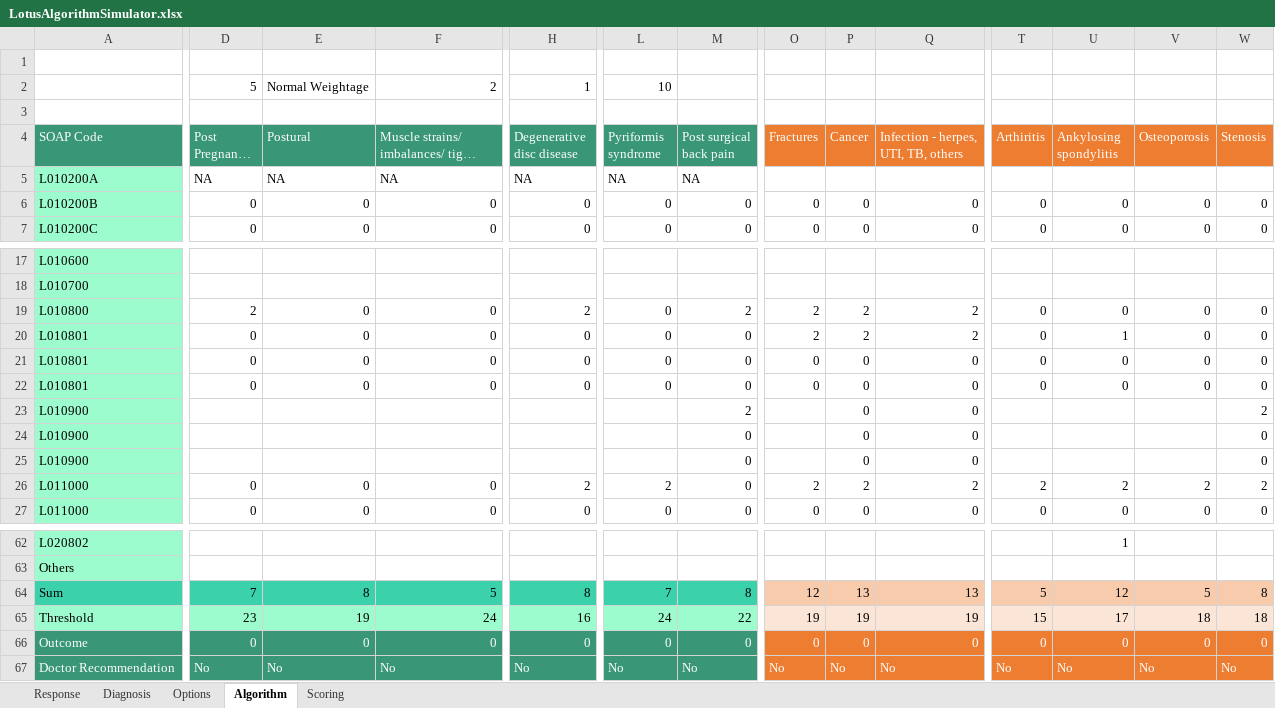
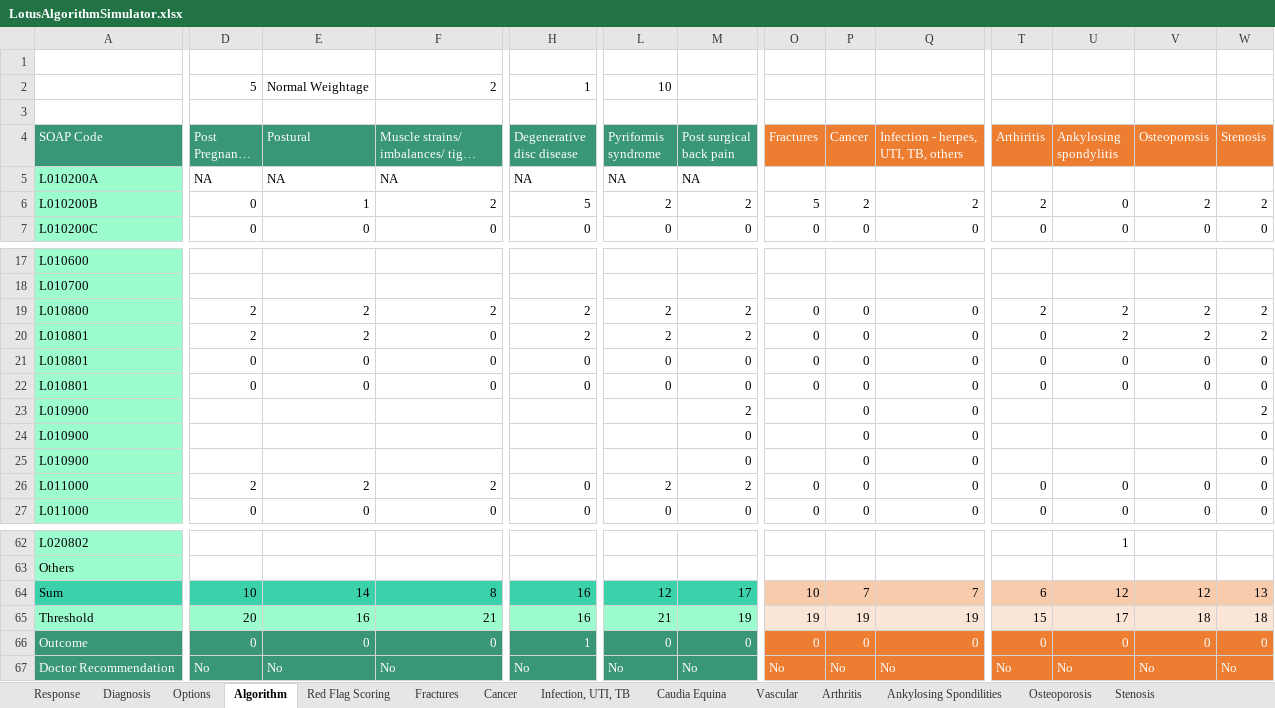
Before and after one commit to Shasidharyadav/healbuddy-5.1, an Excel workbook: public/Excel/LotusAlgorithmSimulator.xlsx, sheet Algorithm, drawn as a sheet; only a part is shown, gaps mark what is left out; long unchanged cells end in …; values as stored, in another font and other column widths than the file's, no borders; removed rows and columns are numbered as before the commit, all else as after; rows hold the shown columns only; the diff covers the shown part only; the diff names each change by its address in the sheet, - before the commit and + after, or states it on an @@ line.

```diff
--- a/public/Excel/LotusAlgorithmSimulator.xlsx (sheet Algorithm)
+++ b/public/Excel/LotusAlgorithmSimulator.xlsx (sheet Algorithm)
@@ sheet tab hidden: Scoring @@
+sheet tab: Red Flag Scoring
+sheet tab: Fractures
+sheet tab: Cancer
+sheet tab: Infection, UTI, TB
+sheet tab: Caudia Equina
+sheet tab: Vascular
+sheet tab: Arthritis
+sheet tab: Ankylosing Spondilities
+sheet tab: Osteoporosis
+sheet tab: Stenosis
-row 6: L010200B | 0 | 0 | 0 | 0 | 0 | 0 | 0 | 0 | 0 | 0 | 0 | 0 | 0
+row 6: L010200B | 0 | 1 | 2 | 5 | 2 | 2 | 5 | 2 | 2 | 2 | 0 | 2 | 2
-E19 (Postural): 0
+E19 (Postural): 2
-F19: 0
+F19: 2
-L19 (Pyriformis syndrome): 0
+L19 (Pyriformis syndrome): 2
-O19 (Fractures): 2
+O19 (Fractures): 0
-P19 (Cancer): 2
+P19 (Cancer): 0
-Q19: 2
+Q19: 0
-T19 (Arthiritis): 0
+T19 (Arthiritis): 2
-U19 (Ankylosing spondylitis): 0
+U19 (Ankylosing spondylitis): 2
-V19 (Osteoporosis): 0
+V19 (Osteoporosis): 2
-W19 (Stenosis): 0
+W19 (Stenosis): 2
-row 20: L010801 | 0 | 0 | 0 | 0 | 0 | 0 | 2 | 2 | 2 | 0 | 1 | 0 | 0
+row 20: L010801 | 2 | 2 | 0 | 2 | 2 | 2 | 0 | 0 | 0 | 0 | 2 | 2 | 2
-D26 (Post Pregnancy LBP): 0
+D26 (Post Pregnancy LBP): 2
-E26 (Postural): 0
+E26 (Postural): 2
-F26: 0
+F26: 2
-H26 (Degenerative disc disease): 2
+H26 (Degenerative disc disease): 0
-M26 (Post surgical back pain): 0
+M26 (Post surgical back pain): 2
-O26 (Fractures): 2
+O26 (Fractures): 0
-P26 (Cancer): 2
+P26 (Cancer): 0
-Q26: 2
+Q26: 0
-T26 (Arthiritis): 2
+T26 (Arthiritis): 0
-U26 (Ankylosing spondylitis): 2
+U26 (Ankylosing spondylitis): 0
-V26 (Osteoporosis): 2
+V26 (Osteoporosis): 0
-W26 (Stenosis): 2
+W26 (Stenosis): 0
-row 64: Sum | 7 | 8 | 5 | 8 | 7 | 8 | 12 | 13 | 13 | 5 | 12 | 5 | 8
+row 64: Sum | 10 | 14 | 8 | 16 | 12 | 17 | 10 | 7 | 7 | 6 | 12 | 12 | 13
-D65 (Post Pregnancy LBP): 23
+D65 (Post Pregnancy LBP): 20
-E65 (Postural): 19
+E65 (Postural): 16
-F65: 24
+F65: 21
-L65 (Pyriformis syndrome): 24
+L65 (Pyriformis syndrome): 21
-M65 (Post surgical back pain): 22
+M65 (Post surgical back pain): 19
-H66 (Degenerative disc disease): 0
+H66 (Degenerative disc disease): 1
```
Also changed, not shown: 1 added row, 1 removed row and 46 edited cells elsewhere in this sheet, sheet Diagnosis, sheet Options, sheet Response, other sheet tabs, formulas that keep their value, hidden cells, 41 other files.
